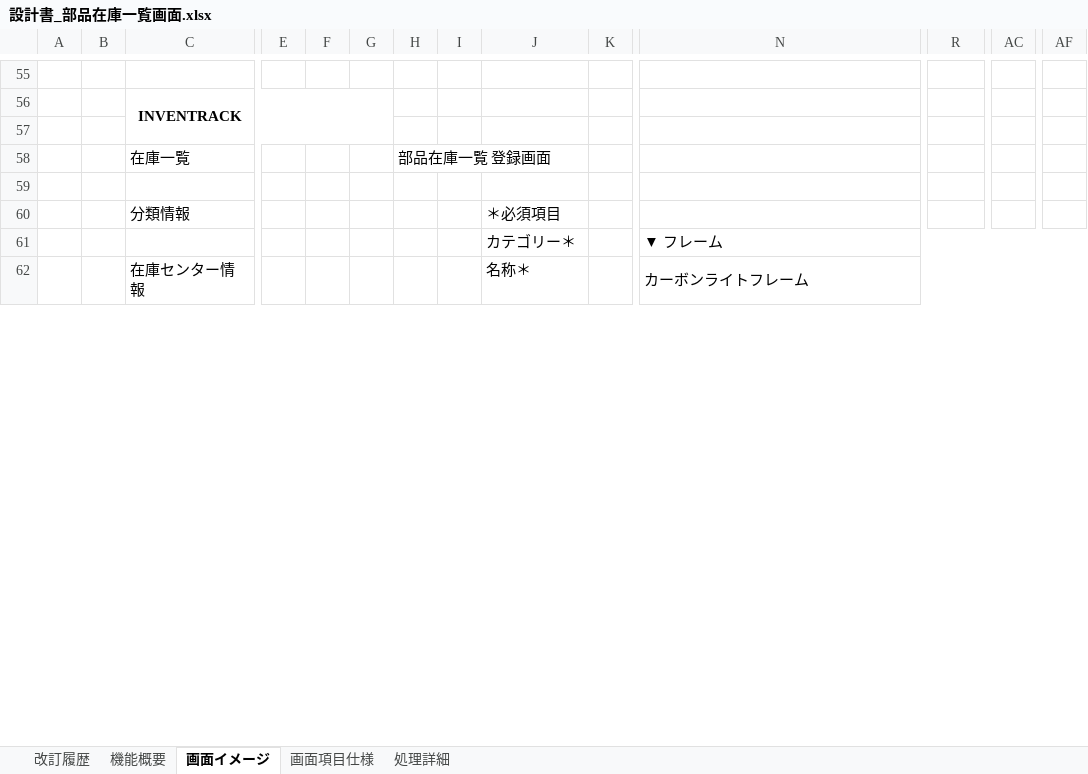
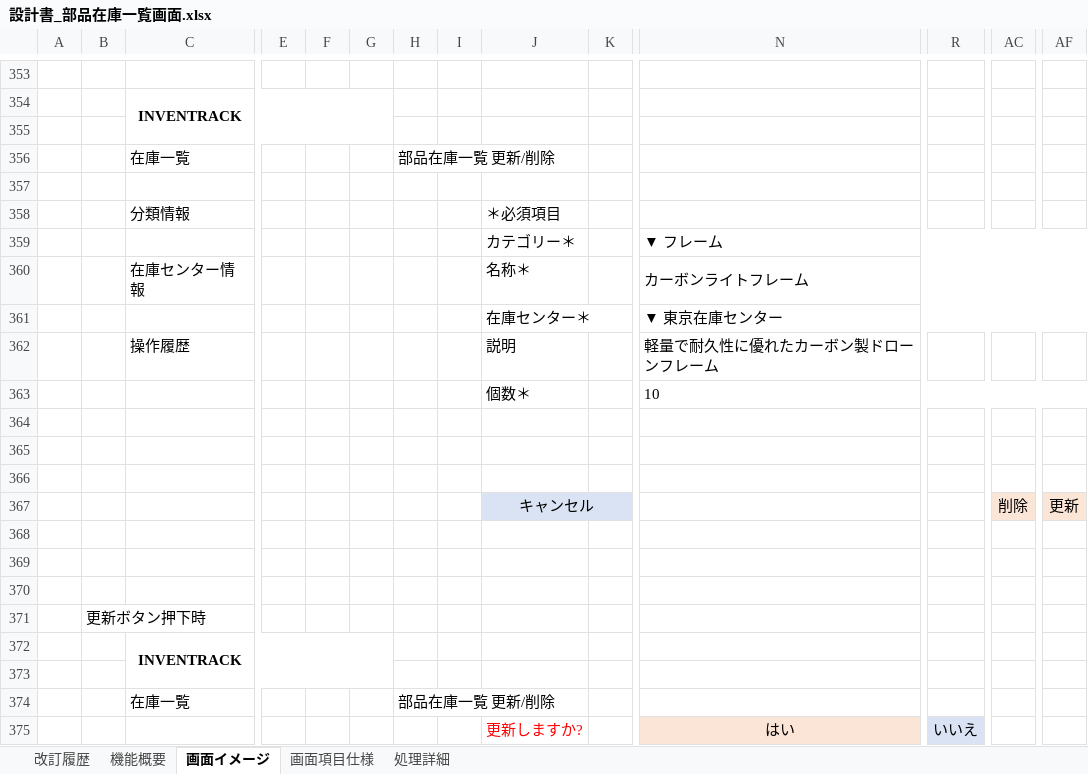
Before and after one commit to digital-ojt/development-webCourse-DroneInventorySystem, an Excel workbook: docs/詳細設計書/設計書_部品在庫一覧画面.xlsx, sheet 画面イメージ, drawn as a sheet; only a part is shown, gaps mark what is left out; values as stored, in another font and other column widths than the file's, no borders; addresses are those after the commit; rows hold the shown columns only; the diff covers the shown part only; the diff names each change by its address in the sheet, - before the commit and + after, or states it on an @@ line.

```diff
--- a/docs/詳細設計書/設計書_部品在庫一覧画面.xlsx (sheet 画面イメージ)
+++ b/docs/詳細設計書/設計書_部品在庫一覧画面.xlsx (sheet 画面イメージ)
-H356: 部品在庫一覧 登録画面
+H356: 部品在庫一覧 更新/削除
+row 361:  |  |  |  |  |  |  |  | 在庫センター＊ |  | ▼ 東京在庫センター
+row 362:  |  | 操作履歴 |  |  |  |  |  | 説明 |  | 軽量で耐久性に優れたカーボン製ドローンフレーム
+row 363:  |  |  |  |  |  |  |  | 個数＊ |  | 10
+row 364: (empty)
+row 365: (empty)
+row 366: (empty)
+row 367:  |  |  |  |  |  |  |  | キャンセル |  |  |  | 削除 | 更新
+row 368: (empty)
+row 369: (empty)
+row 370: (empty)
+row 371:  | 更新ボタン押下時
+row 372:  |  | INVENTRACK
+row 373: (empty)
+row 374:  |  | 在庫一覧 |  |  |  | 部品在庫一覧 更新/削除
+row 375:  |  |  |  |  |  |  |  | 更新しますか? |  | はい | いいえ
```
Also changed, not shown: 430 added rows, 3 removed rows, 4 edited cells and merged cells elsewhere in this sheet, sheet 処理詳細, sheet 画面項目仕様, sheet 改訂履歴, docs/詳細設計書/詳細設計書_在庫センター情報画面.xlsx, docs/詳細設計書/詳細設計書_操作履歴画面.xlsx, 13 other files.
